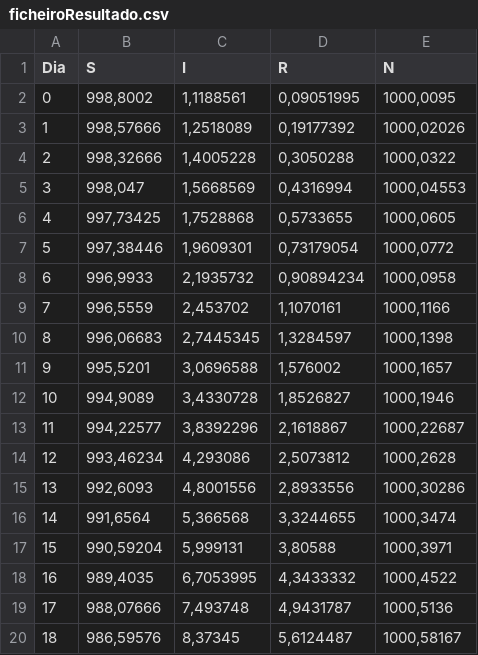
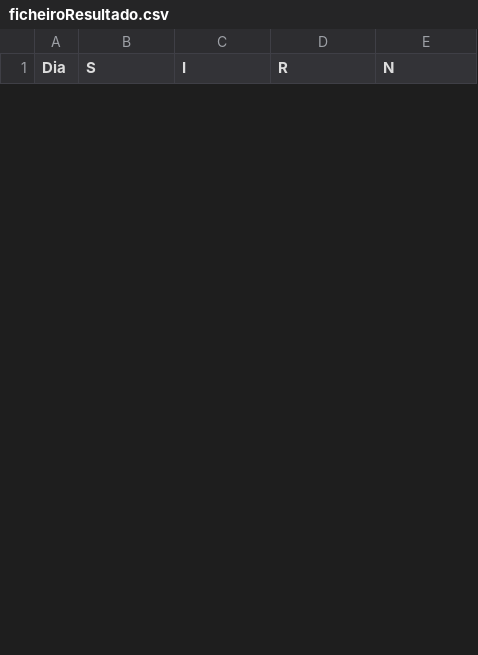
Before and after one commit to PureNimble/ISEP-LAPR1, a CSV file: src/ficheiroResultado.csv, drawn as a sheet; only a part is shown; the diff covers the shown part only.

```diff
--- a/src/ficheiroResultado.csv
+++ b/src/ficheiroResultado.csv
@@ -1,20 +1 @@
 Dia;S;I;R;N
-0;998,8002;1,1188561;0,09051995;1000,0095
-1;998,57666;1,2518089;0,19177392;1000,02026
-2;998,32666;1,4005228;0,3050288;1000,0322
-3;998,047;1,5668569;0,4316994;1000,04553
-4;997,73425;1,7528868;0,5733655;1000,0605
-5;997,38446;1,9609301;0,73179054;1000,0772
-6;996,9933;2,1935732;0,90894234;1000,0958
-7;996,5559;2,453702;1,1070161;1000,1166
-8;996,06683;2,7445345;1,3284597;1000,1398
-9;995,5201;3,0696588;1,576002;1000,1657
-10;994,9089;3,4330728;1,8526827;1000,1946
-11;994,22577;3,8392296;2,1618867;1000,22687
-12;993,46234;4,293086;2,5073812;1000,2628
-13;992,6093;4,8001556;2,8933556;1000,30286
-14;991,6564;5,366568;3,3244655;1000,3474
-15;990,59204;5,999131;3,80588;1000,3971
-16;989,4035;6,7053995;4,3433332;1000,4522
-17;988,07666;7,493748;4,9431787;1000,5136
-18;986,59576;8,37345;5,6124487;1000,58167
```
Also changed, not shown: 5 added rows and 11 removed rows elsewhere in this file, 1 other file.
